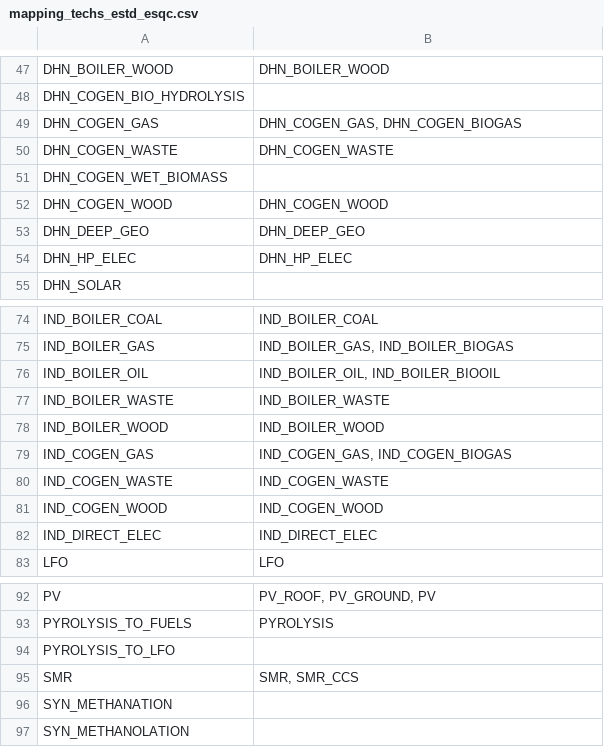
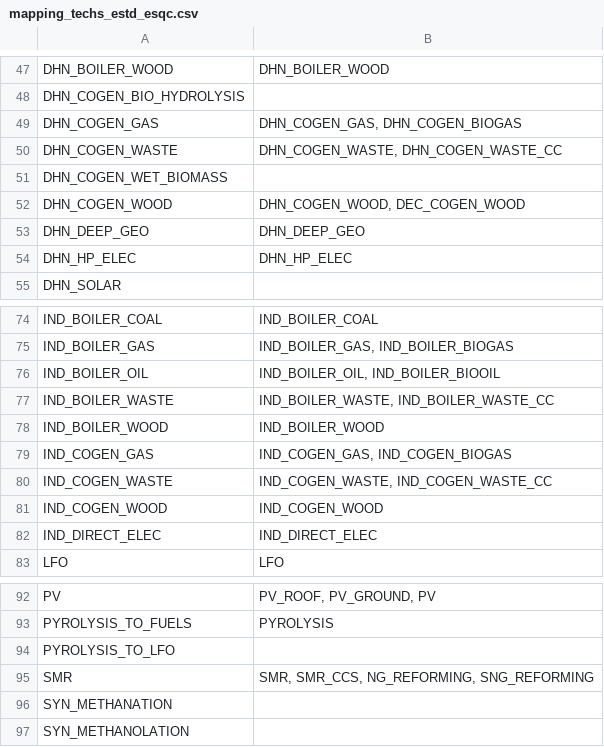
Before and after one commit to CIRAIG/EnergyScope-Quebec, a CSV file: shared/utilities/Prospective_parameters/Data/ESTD/mapping_techs_estd_esqc.csv, drawn as a sheet; only a part is shown, gaps mark what is left out.

```diff
--- a/shared/utilities/Prospective_parameters/Data/ESTD/mapping_techs_estd_esqc.csv
+++ b/shared/utilities/Prospective_parameters/Data/ESTD/mapping_techs_estd_esqc.csv
@@ -49,5 +49,5 @@ DHN_COGEN_BIO_HYDROLYSIS,
 DHN_COGEN_GAS,"DHN_COGEN_GAS, DHN_COGEN_BIOGAS"
-DHN_COGEN_WASTE,DHN_COGEN_WASTE
+DHN_COGEN_WASTE,"DHN_COGEN_WASTE, DHN_COGEN_WASTE_CC"
 DHN_COGEN_WET_BIOMASS,
-DHN_COGEN_WOOD,DHN_COGEN_WOOD
+DHN_COGEN_WOOD,"DHN_COGEN_WOOD, DEC_COGEN_WOOD"
 DHN_DEEP_GEO,DHN_DEEP_GEO
@@ -76,6 +76,6 @@ IND_BOILER_GAS,"IND_BOILER_GAS, IND_BOILER_BIOGAS"
 IND_BOILER_OIL,"IND_BOILER_OIL, IND_BOILER_BIOOIL"
-IND_BOILER_WASTE,IND_BOILER_WASTE
+IND_BOILER_WASTE,"IND_BOILER_WASTE, IND_BOILER_WASTE_CC"
 IND_BOILER_WOOD,IND_BOILER_WOOD
 IND_COGEN_GAS,"IND_COGEN_GAS, IND_COGEN_BIOGAS"
-IND_COGEN_WASTE,IND_COGEN_WASTE
+IND_COGEN_WASTE,"IND_COGEN_WASTE, IND_COGEN_WASTE_CC"
 IND_COGEN_WOOD,IND_COGEN_WOOD
@@ -94,3 +94,3 @@ PYROLYSIS_TO_FUELS,PYROLYSIS
 PYROLYSIS_TO_LFO,
-SMR,"SMR, SMR_CCS"
+SMR,"SMR, SMR_CCS, NG_REFORMING, SNG_REFORMING"
 SYN_METHANATION,
```
Also changed, not shown: shared/utilities/Prospective_parameters/Outputs/prospective_ratios_lyrios_from_ESTD_for_ESQC.csv, shared/utilities/Prospective_parameters/Outputs/prospective_ratios_parameters_from_ESTD_for_ESQC.csv, 6 other files.
